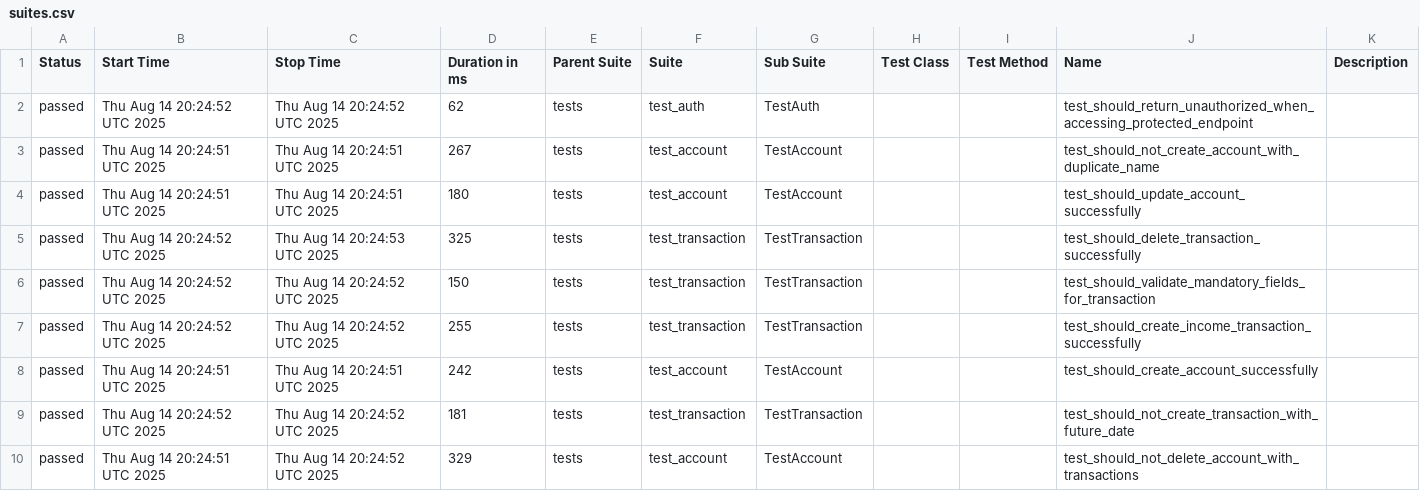
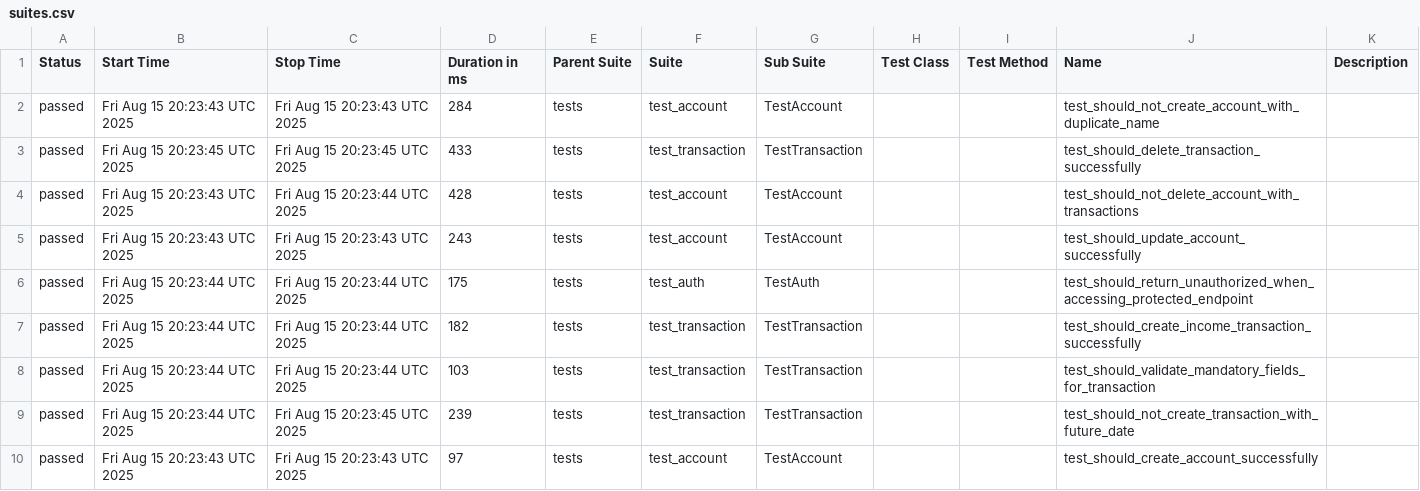
Before and after one commit to JosinaldoGJunior/python-automation-api-test, a CSV file: data/suites.csv, drawn as a sheet.

```diff
--- a/data/suites.csv
+++ b/data/suites.csv
@@ -1,10 +1,10 @@
 "Status","Start Time","Stop Time","Duration in ms","Parent Suite","Suite","Sub Suite","Test Class","Test Method","Name","Description"
-"passed","Thu Aug 14 20:24:52 UTC 2025","Thu Aug 14 20:24:52 UTC 2025","62","tests","test_auth","TestAuth","","","test_should_return_unauthorized_when_accessing_protected_endpoint",""
-"passed","Thu Aug 14 20:24:51 UTC 2025","Thu Aug 14 20:24:51 UTC 2025","267","tests","test_account","TestAccount","","","test_should_not_create_account_with_duplicate_name",""
-"passed","Thu Aug 14 20:24:51 UTC 2025","Thu Aug 14 20:24:51 UTC 2025","180","tests","test_account","TestAccount","","","test_should_update_account_successfully",""
-"passed","Thu Aug 14 20:24:52 UTC 2025","Thu Aug 14 20:24:53 UTC 2025","325","tests","test_transaction","TestTransaction","","","test_should_delete_transaction_successfully",""
-"passed","Thu Aug 14 20:24:52 UTC 2025","Thu Aug 14 20:24:52 UTC 2025","150","tests","test_transaction","TestTransaction","","","test_should_validate_mandatory_fields_for_transaction",""
-"passed","Thu Aug 14 20:24:52 UTC 2025","Thu Aug 14 20:24:52 UTC 2025","255","tests","test_transaction","TestTransaction","","","test_should_create_income_transaction_successfully",""
-"passed","Thu Aug 14 20:24:51 UTC 2025","Thu Aug 14 20:24:51 UTC 2025","242","tests","test_account","TestAccount","","","test_should_create_account_successfully",""
-"passed","Thu Aug 14 20:24:52 UTC 2025","Thu Aug 14 20:24:52 UTC 2025","181","tests","test_transaction","TestTransaction","","","test_should_not_create_transaction_with_future_date",""
-"passed","Thu Aug 14 20:24:51 UTC 2025","Thu Aug 14 20:24:52 UTC 2025","329","tests","test_account","TestAccount","","","test_should_not_delete_account_with_transactions",""
+"passed","Fri Aug 15 20:23:43 UTC 2025","Fri Aug 15 20:23:43 UTC 2025","284","tests","test_account","TestAccount","","","test_should_not_create_account_with_duplicate_name",""
+"passed","Fri Aug 15 20:23:45 UTC 2025","Fri Aug 15 20:23:45 UTC 2025","433","tests","test_transaction","TestTransaction","","","test_should_delete_transaction_successfully",""
+"passed","Fri Aug 15 20:23:43 UTC 2025","Fri Aug 15 20:23:44 UTC 2025","428","tests","test_account","TestAccount","","","test_should_not_delete_account_with_transactions",""
+"passed","Fri Aug 15 20:23:43 UTC 2025","Fri Aug 15 20:23:43 UTC 2025","243","tests","test_account","TestAccount","","","test_should_update_account_successfully",""
+"passed","Fri Aug 15 20:23:44 UTC 2025","Fri Aug 15 20:23:44 UTC 2025","175","tests","test_auth","TestAuth","","","test_should_return_unauthorized_when_accessing_protected_endpoint",""
+"passed","Fri Aug 15 20:23:44 UTC 2025","Fri Aug 15 20:23:44 UTC 2025","182","tests","test_transaction","TestTransaction","","","test_should_create_income_transaction_successfully",""
+"passed","Fri Aug 15 20:23:44 UTC 2025","Fri Aug 15 20:23:44 UTC 2025","103","tests","test_transaction","TestTransaction","","","test_should_validate_mandatory_fields_for_transaction",""
+"passed","Fri Aug 15 20:23:44 UTC 2025","Fri Aug 15 20:23:45 UTC 2025","239","tests","test_transaction","TestTransaction","","","test_should_not_create_transaction_with_future_date",""
+"passed","Fri Aug 15 20:23:43 UTC 2025","Fri Aug 15 20:23:43 UTC 2025","97","tests","test_account","TestAccount","","","test_should_create_account_successfully",""
```
Also changed, not shown: 32 other files.
